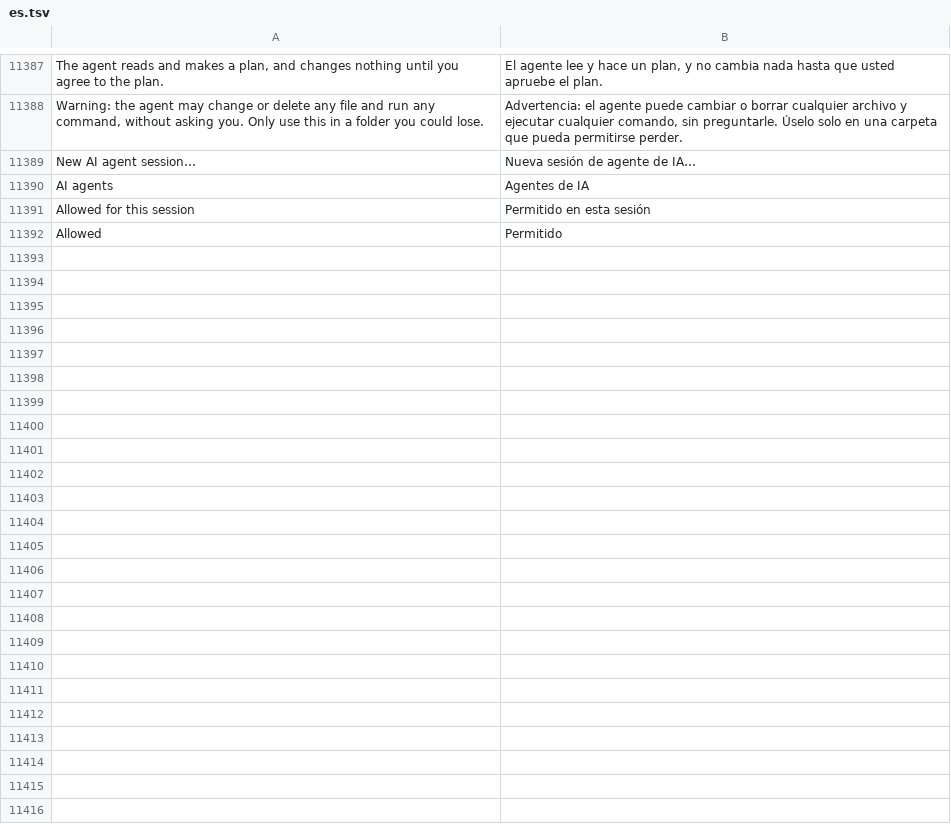
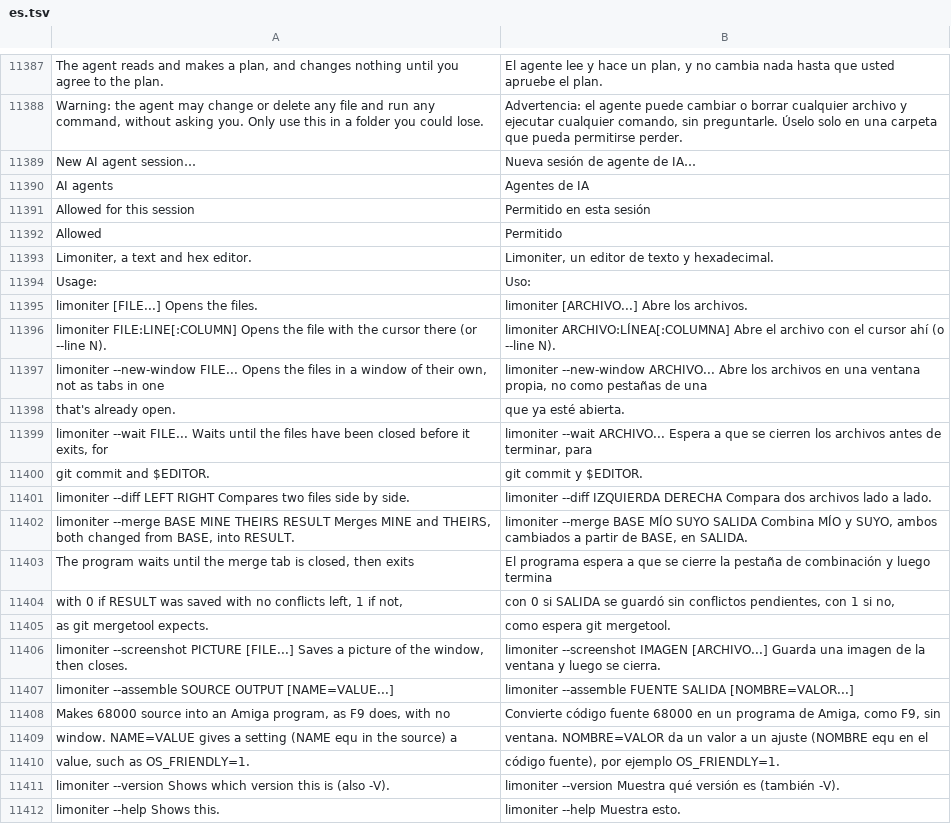
Before and after one commit to jolyonralph/limoniter, a TSV file: data/lang/es.tsv, drawn as a sheet; only a part is shown, gaps mark what is left out; the diff covers the shown part only.

```diff
--- a/data/lang/es.tsv
+++ b/data/lang/es.tsv
@@ -11392 +11392,21 @@ Allowed for this session	Permitido en esta sesión
 Allowed	Permitido
+Limoniter, a text and hex editor.	Limoniter, un editor de texto y hexadecimal.
+Usage:	Uso:
+  limoniter [FILE...]                         Opens the files.	  limoniter [ARCHIVO...]                      Abre los archivos.
+  limoniter FILE:LINE[:COLUMN]                Opens the file with the cursor there (or --line N).	  limoniter ARCHIVO:LÍNEA[:COLUMNA]           Abre el archivo con el cursor ahí (o --line N).
+  limoniter --new-window FILE...              Opens the files in a window of their own, not as tabs in one	  limoniter --new-window ARCHIVO...           Abre los archivos en una ventana propia, no como pestañas de una
+                                              that's already open.	                                              que ya esté abierta.
+  limoniter --wait FILE...                    Waits until the files have been closed before it exits, for	  limoniter --wait ARCHIVO...                 Espera a que se cierren los archivos antes de terminar, para
+                                              git commit and $EDITOR.	                                              git commit y $EDITOR.
+  limoniter --diff LEFT RIGHT                 Compares two files side by side.	  limoniter --diff IZQUIERDA DERECHA          Compara dos archivos lado a lado.
+  limoniter --merge BASE MINE THEIRS RESULT   Merges MINE and THEIRS, both changed from BASE, into RESULT.	  limoniter --merge BASE MÍO SUYO SALIDA      Combina MÍO y SUYO, ambos cambiados a partir de BASE, en SALIDA.
+                                              The program waits until the merge tab is closed, then exits	                                              El programa espera a que se cierre la pestaña de combinación y luego termina
+                                              with 0 if RESULT was saved with no conflicts left, 1 if not,	                                              con 0 si SALIDA se guardó sin conflictos pendientes, con 1 si no,
+                                              as git mergetool expects.	                                              como espera git mergetool.
+  limoniter --screenshot PICTURE [FILE...]    Saves a picture of the window, then closes.	  limoniter --screenshot IMAGEN [ARCHIVO...]  Guarda una imagen de la ventana y luego se cierra.
+  limoniter --assemble SOURCE OUTPUT [NAME=VALUE...]	  limoniter --assemble FUENTE SALIDA [NOMBRE=VALOR...]
+                                              Makes 68000 source into an Amiga program, as F9 does, with no	                                              Convierte código fuente 68000 en un programa de Amiga, como F9, sin
+                                              window. NAME=VALUE gives a setting (NAME equ in the source) a	                                              ventana. NOMBRE=VALOR da un valor a un ajuste (NOMBRE equ en el
+                                              value, such as OS_FRIENDLY=1.	                                              código fuente), por ejemplo OS_FRIENDLY=1.
+  limoniter --version                         Shows which version this is (also -V).	  limoniter --version                         Muestra qué versión es (también -V).
+  limoniter --help                            Shows this.	  limoniter --help                            Muestra esto.
```
Also changed, not shown: 17 added rows elsewhere in this file, data/lang/de.tsv, data/lang/fr.tsv, 23 other files.
